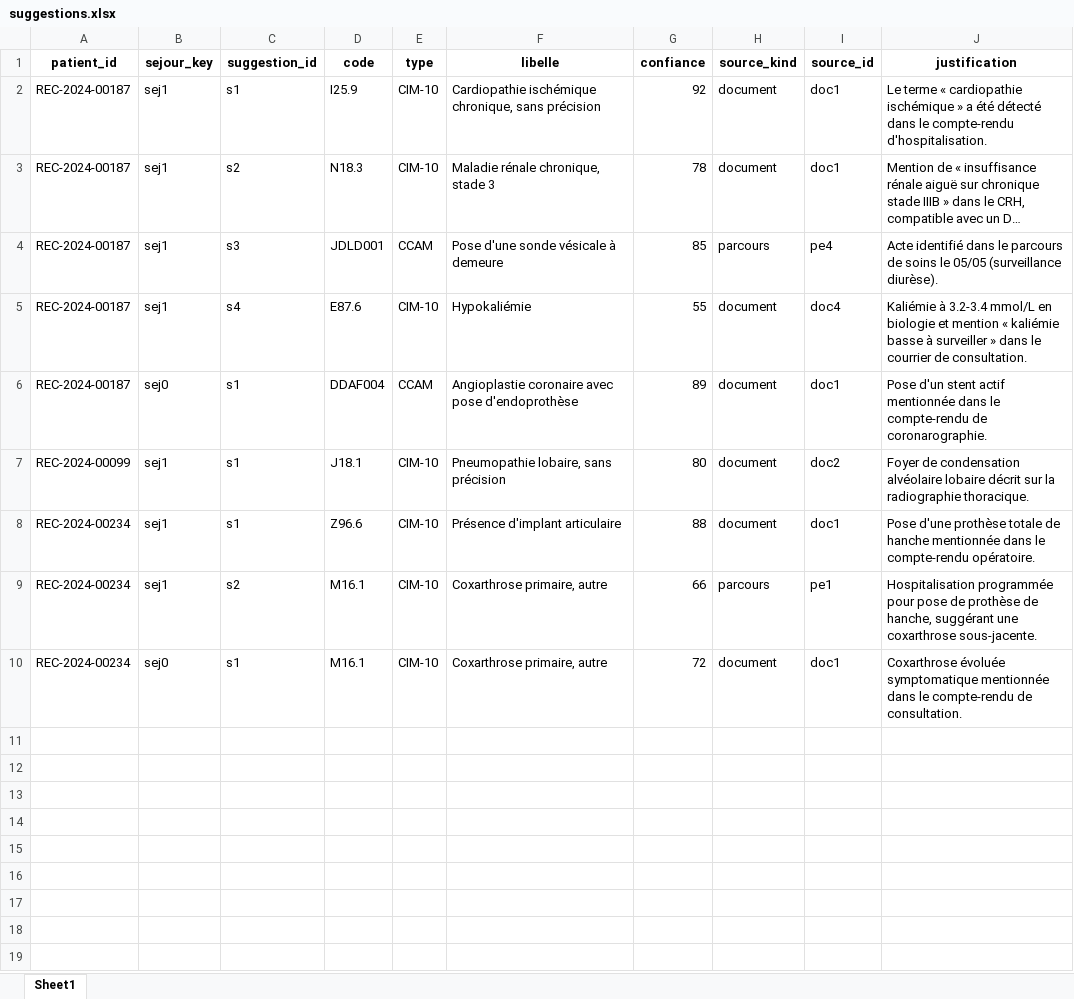
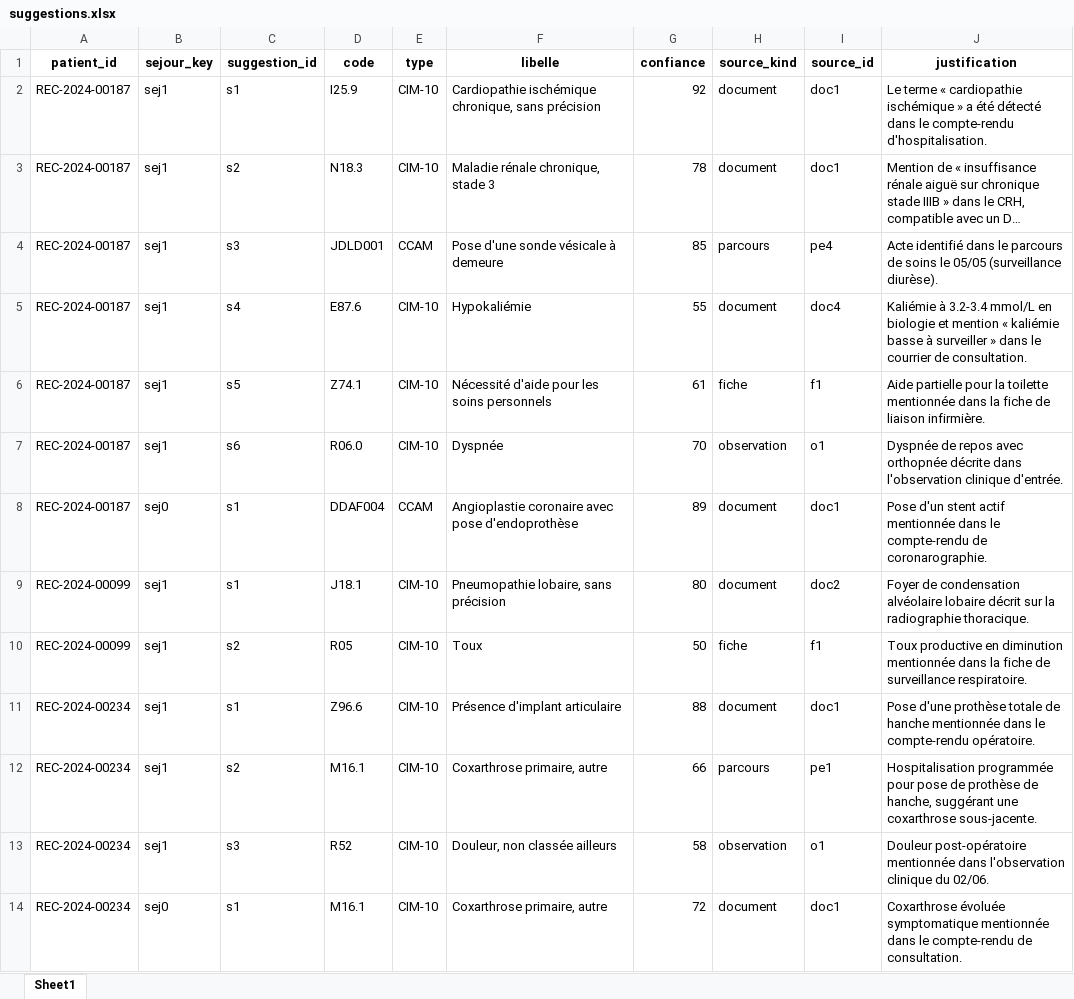
Before and after one commit to lucasshorten/test_fastapi, an Excel workbook: data/suggestions.xlsx, sheet Sheet1, drawn as a sheet; long unchanged cells end in …; values as stored, in another font and other column widths than the file's, no borders; the diff names each change by its address in the sheet, - before the commit and + after, or states it on an @@ line.

```diff
--- a/data/suggestions.xlsx (sheet Sheet1)
+++ b/data/suggestions.xlsx (sheet Sheet1)
+row 6: REC-2024-00187 | sej1 | s5 | Z74.1 | CIM-10 | Nécessité d'aide pour les soins personnels | 61 | fiche | f1 | Aide partielle pour la toilette mentionnée dans la fiche de liaison infirmière.
+row 7: REC-2024-00187 | sej1 | s6 | R06.0 | CIM-10 | Dyspnée | 70 | observation | o1 | Dyspnée de repos avec orthopnée décrite dans l'observation clinique d'entrée.
+row 10: REC-2024-00099 | sej1 | s2 | R05 | CIM-10 | Toux | 50 | fiche | f1 | Toux productive en diminution mentionnée dans la fiche de surveillance respiratoire.
+row 13: REC-2024-00234 | sej1 | s3 | R52 | CIM-10 | Douleur, non classée ailleurs | 58 | observation | o1 | Douleur post-opératoire mentionnée dans l'observation clinique du 02/06.
```
Also changed, not shown: data/biologie.xlsx, data/codes_valides.xlsx, 13 other files.
